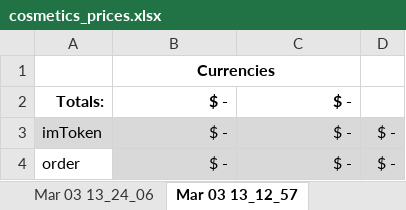
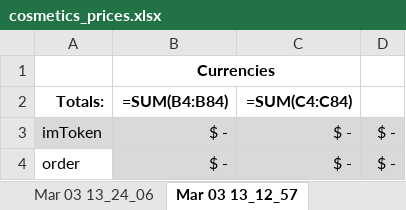
Before and after one commit to eugenegalaxy/TokenTrove-price-scrapper, an Excel workbook: cosmetics_prices.xlsx, sheet Mar 03 13_12_57, drawn as a sheet; only a part is shown; values as stored, in another font and other column widths than the file's, no borders; formulas without a stored value are shown as written; conditional formats not drawn; the diff names each change by its address in the sheet, - before the commit and + after, or states it on an @@ line.

```diff
--- a/cosmetics_prices.xlsx (sheet Mar 03 13_12_57)
+++ b/cosmetics_prices.xlsx (sheet Mar 03 13_12_57)
-B2: $ -
+B2: =SUM(B4:B84)
-C2: $ -
+C2: =SUM(C4:C84)
```
Also changed, not shown: sheet Changes, sheet Template, sheet Mar 03 13_24_06, sheet Mar 03 13_37_53, sheet Mar 03 13_47_18, other sheet tabs, card_prices.xlsx, 3 other files.
